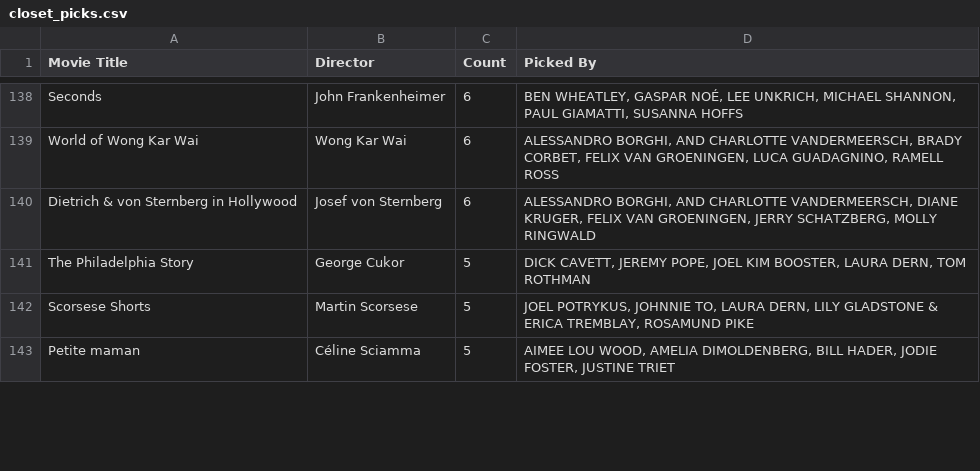
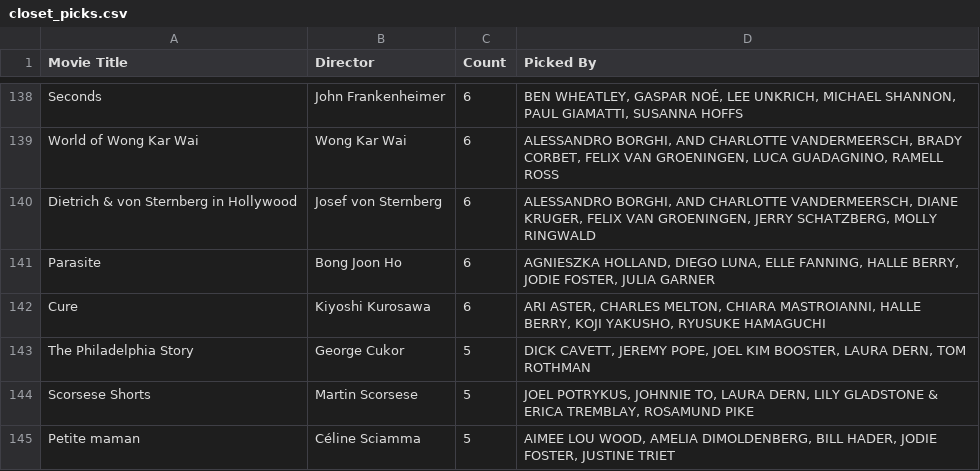
Before and after one commit to cfsima/criterionclosetpickspicks, a CSV file: docs/closet_picks.csv, drawn as a sheet; only a part is shown, gaps mark what is left out; the diff covers the shown part only.

```diff
--- a/docs/closet_picks.csv
+++ b/docs/closet_picks.csv
@@ -140,2 +140,4 @@ World of Wong Kar Wai,Wong Kar Wai,6,"ALESSANDRO BORGHI, AND CHARLOTTE VANDERMEE
 Dietrich & von Sternberg in Hollywood,Josef von Sternberg,6,"ALESSANDRO BORGHI, AND CHARLOTTE VANDERMEERSCH, DIANE KRUGER, FELIX VAN GROENINGEN, JERRY SCHATZBERG, MOLLY RINGWALD"
+Parasite,Bong Joon Ho,6,"AGNIESZKA HOLLAND, DIEGO LUNA, ELLE FANNING, HALLE BERRY, JODIE FOSTER, JULIA GARNER"
+Cure,Kiyoshi Kurosawa,6,"ARI ASTER, CHARLES MELTON, CHIARA MASTROIANNI, HALLE BERRY, KOJI YAKUSHO, RYUSUKE HAMAGUCHI"
 The Philadelphia Story,George Cukor,5,"DICK CAVETT, JEREMY POPE, JOEL KIM BOOSTER, LAURA DERN, TOM ROTHMAN"
```
Also changed, not shown: 8 added rows and 10 removed rows elsewhere in this file, 3 other files.
